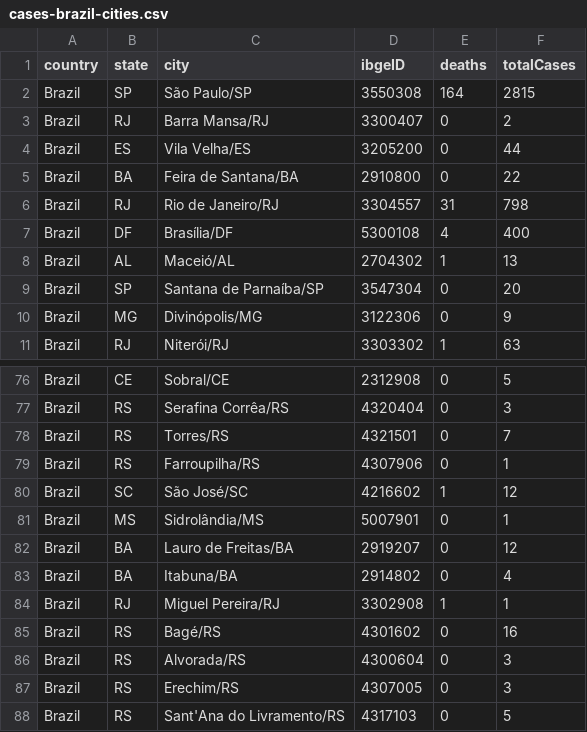
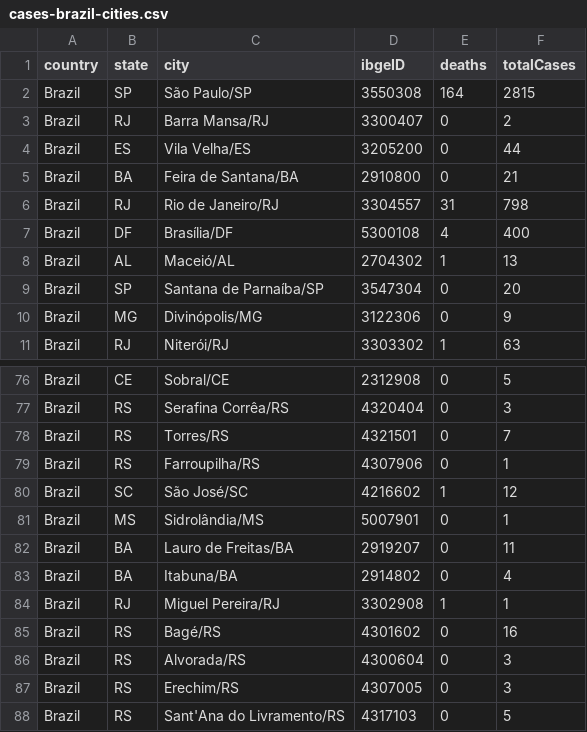
Before and after one commit to wcota/covid19br, a CSV file: cases-brazil-cities.csv, drawn as a sheet; only a part is shown, gaps mark what is left out.

```diff
--- a/cases-brazil-cities.csv
+++ b/cases-brazil-cities.csv
@@ -4,3 +4,3 @@ Brazil,RJ,Barra Mansa/RJ,3300407,0,2
 Brazil,ES,Vila Velha/ES,3205200,0,44
-Brazil,BA,Feira de Santana/BA,2910800,0,22
+Brazil,BA,Feira de Santana/BA,2910800,0,21
 Brazil,RJ,Rio de Janeiro/RJ,3304557,31,798
@@ -81,3 +81,3 @@ Brazil,SC,São José/SC,4216602,1,12
 Brazil,MS,Sidrolândia/MS,5007901,0,1
-Brazil,BA,Lauro de Freitas/BA,2919207,0,12
+Brazil,BA,Lauro de Freitas/BA,2919207,0,11
 Brazil,BA,Itabuna/BA,2914802,0,4
```
Also changed, not shown: cases-brazil-states.csv, cases-brazil-total.csv, 2 other files.
